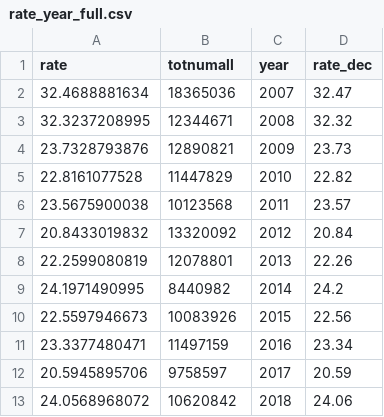
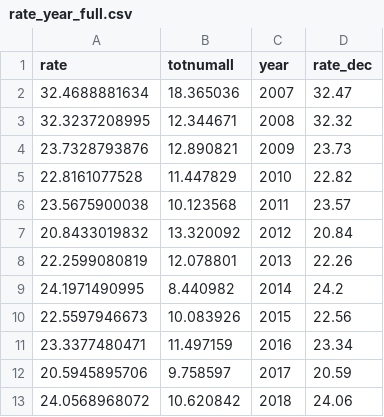
Before and after one commit to vlada1990/hmda_dat, a CSV file: rate_year_full.csv, drawn as a sheet.

Commit message:
Update rate_year_full.csv

```diff
--- a/rate_year_full.csv
+++ b/rate_year_full.csv
@@ -1,13 +1,13 @@
 rate,totnumall,year,rate_dec
-32.4688881634,18365036,2007,32.47
-32.3237208995,12344671,2008,32.32
-23.7328793876,12890821,2009,23.73
-22.8161077528,11447829,2010,22.82
-23.5675900038,10123568,2011,23.57
-20.8433019832,13320092,2012,20.84
-22.2599080819,12078801,2013,22.26
-24.1971490995,8440982,2014,24.2
-22.5597946673,10083926,2015,22.56
-23.3377480471,11497159,2016,23.34
-20.5945895706,9758597,2017,20.59
-24.0568968072,10620842,2018,24.06
+32.4688881634,18.365036,2007,32.47
+32.3237208995,12.344671,2008,32.32
+23.7328793876,12.890821,2009,23.73
+22.8161077528,11.447829,2010,22.82
+23.5675900038,10.123568,2011,23.57
+20.8433019832,13.320092,2012,20.84
+22.2599080819,12.078801,2013,22.26
+24.1971490995,8.440982,2014,24.2
+22.5597946673,10.083926,2015,22.56
+23.3377480471,11.497159,2016,23.34
+20.5945895706,9.758597,2017,20.59
+24.0568968072,10.620842,2018,24.06
```
